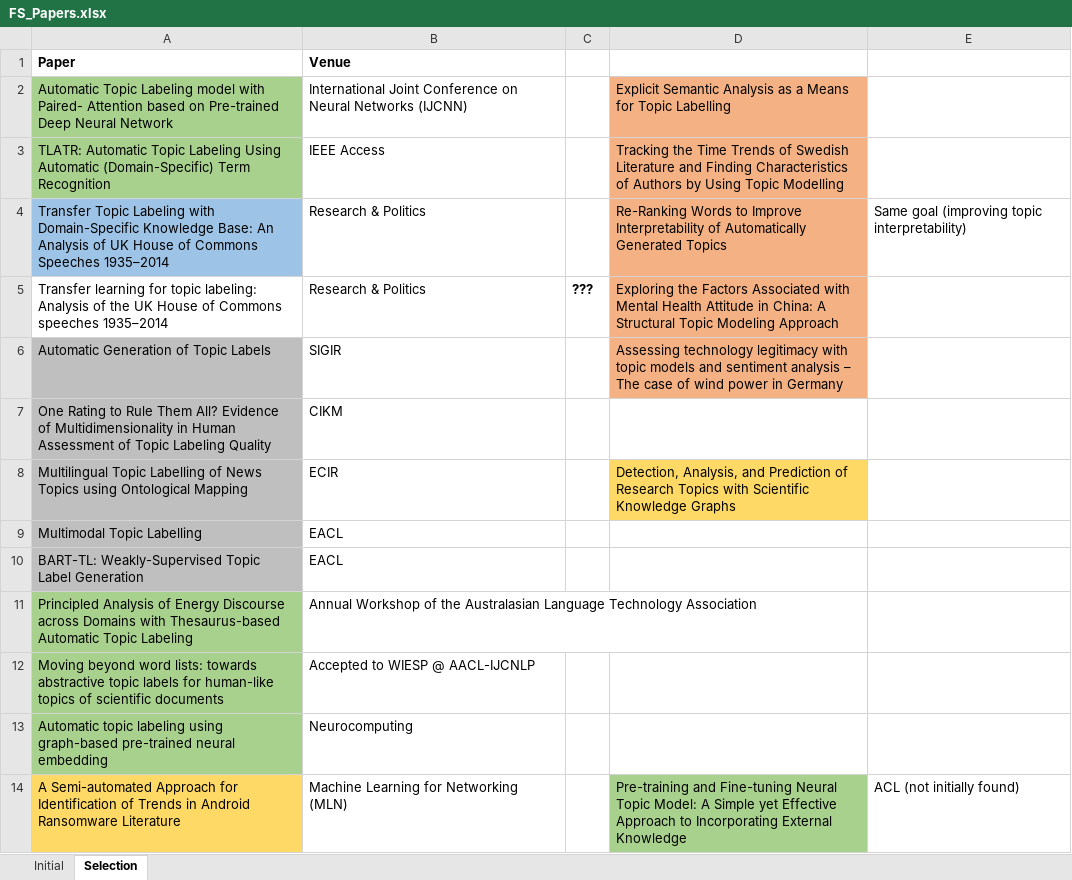
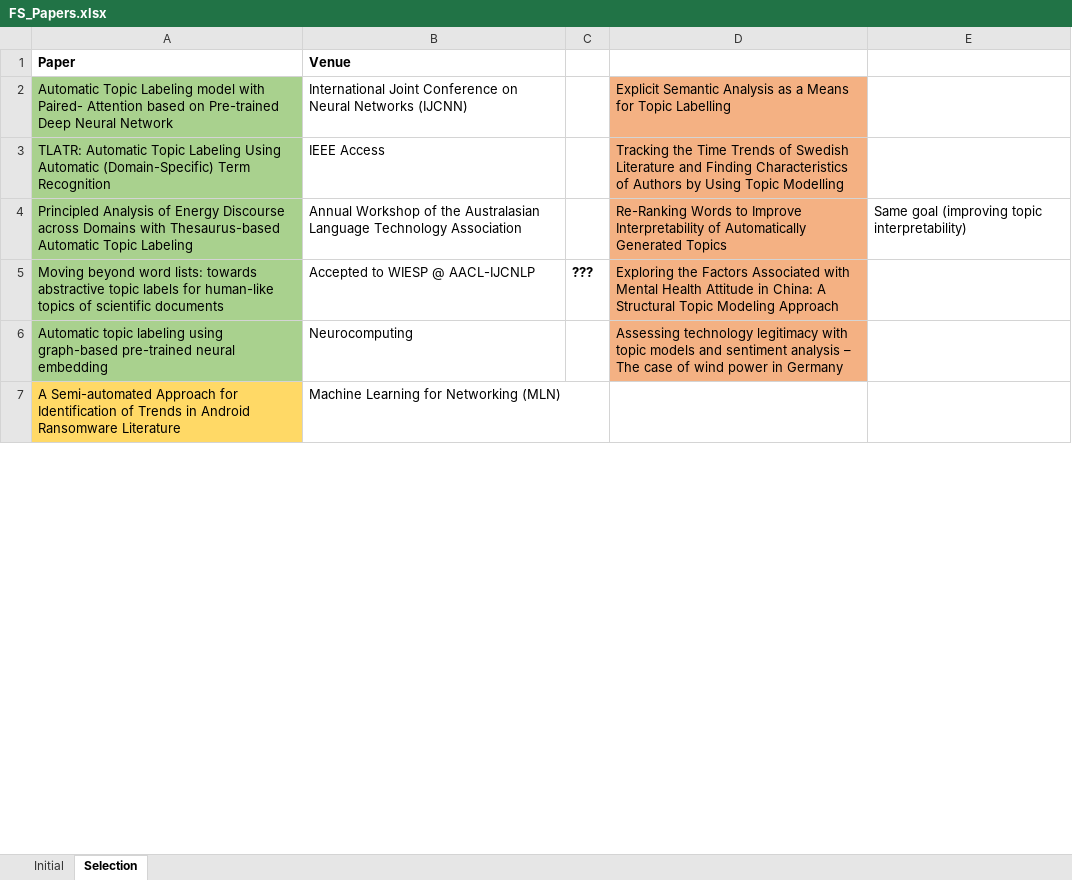
Before and after one commit to iberius96/Msc_Thesis, an Excel workbook: References/Snowballing/Forward snowballing (Incoming citations)/FS_Papers.xlsx, sheet Selection, drawn as a sheet; only a part is shown; values as stored, in another font and other column widths than the file's, no borders; removed rows and columns are numbered as before the commit, all else as after; the diff covers the shown part only; the diff names each change by its address in the sheet, - before the commit and + after, or states it on an @@ line.

```diff
--- a/References/Snowballing/Forward snowballing (Incoming citations)/FS_Papers.xlsx (sheet Selection)
+++ b/References/Snowballing/Forward snowballing (Incoming citations)/FS_Papers.xlsx (sheet Selection)
-row 4: Transfer Topic Labeling with Domain-Specific Knowledge Base: An Analysis of UK House of Commons Speeches 1935–2014 | Research & Politics |  | Re-Ranking Words to Improve Interpretability of Automatically Generated Topics | Same goal (improving topic interpretability)
-row 5: Transfer learning for topic labeling: Analysis of the UK House of Commons speeches 1935–2014 | Research & Politics | ??? | Exploring the Factors Associated with Mental Health Attitude in China: A Structural Topic Modeling Approach
-row 6: Automatic Generation of Topic Labels | SIGIR |  | Assessing technology legitimacy with topic models and sentiment analysis – The case of wind power in Germany
@@ row 7 moved to row 82: One Rating to Rule Them All? Evidence of… @@
-row 8: Multilingual Topic Labelling of News Topics using Ontological Mapping | ECIR |  | Detection, Analysis, and Prediction of Research Topics with Scientific Knowledge Graphs
@@ row 9 moved to row 84: Multimodal Topic Labelling @@
@@ row 10 moved to row 85: BART-TL: Weakly-Supervised Topic Label G… @@
-D4: (empty)
+D4: Re-Ranking Words to Improve Interpretability of Automatically Generated Topics
-D4:D6 fill: none
+D4:D6 fill: #F4B183
-E4: (empty)
+E4: Same goal (improving topic interpretability)
-C5: (empty)
+C5: ???
-D5: (empty)
+D5: Exploring the Factors Associated with Mental Health Attitude in China: A Structural Topic Modeling Approach
-D6: (empty)
+D6: Assessing technology legitimacy with topic models and sentiment analysis – The case of wind power in Germany
-D7: Pre-training and Fine-tuning Neural Topic Model: A Simple yet Effective Approach to Incorporating External Knowledge
+D7: (empty)
-D7 fill: #A9D18E
+D7 fill: none
-E7: ACL (not initially found)
+E7: (empty)
```
Also changed, not shown: 21 added rows, 8 moved rows, 5 edited cells and cell formats elsewhere in this sheet, 42 other files.
